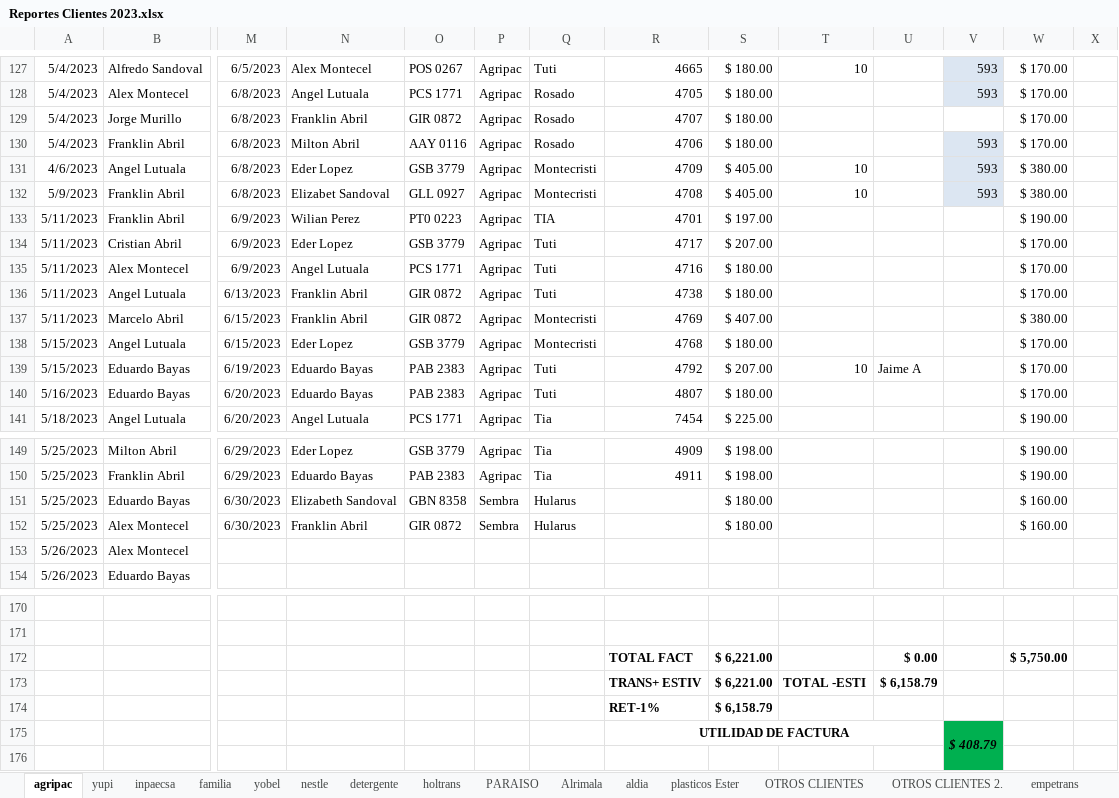
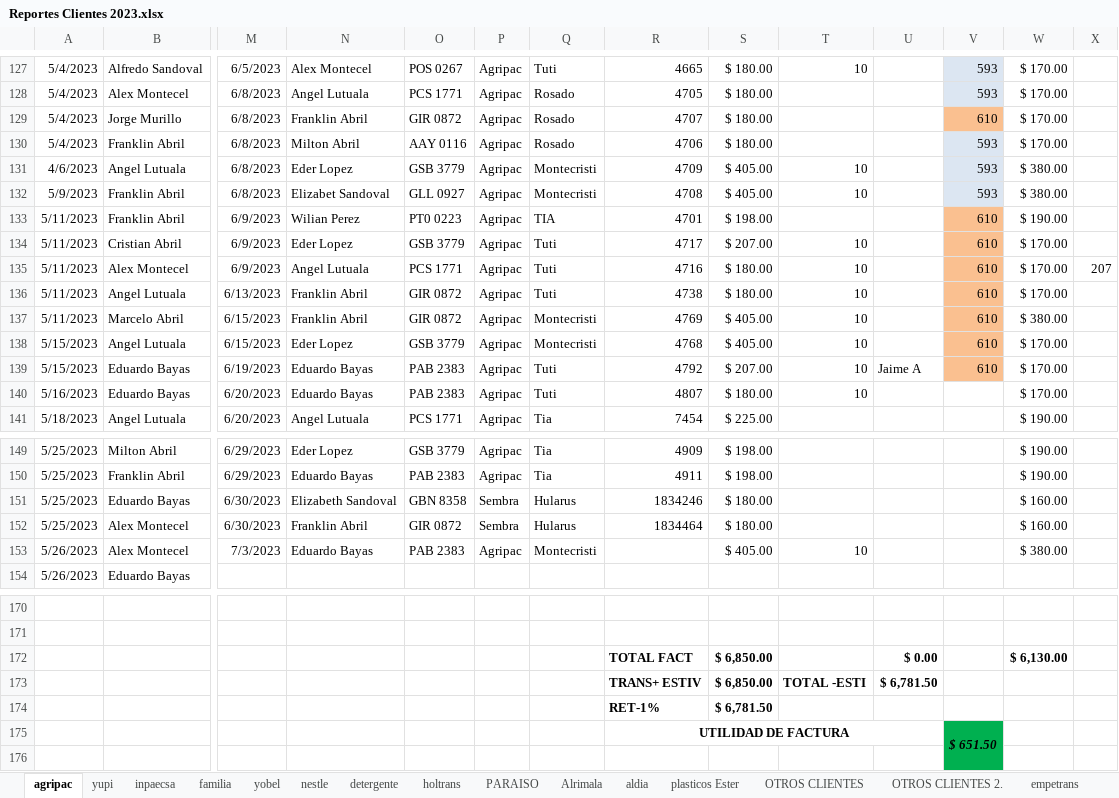
Before and after one commit to ABRILTRANS/OFICINA, an Excel workbook: DOC 2023/Reportes Clientes 2023.xlsx, sheet agripac, drawn as a sheet; only a part is shown, gaps mark what is left out; values as stored, in another font and other column widths than the file's, no borders; the diff covers the shown part only; the diff names each change by its address in the sheet, - before the commit and + after, or states it on an @@ line.

```diff
--- a/DOC 2023/Reportes Clientes 2023.xlsx (sheet agripac)
+++ b/DOC 2023/Reportes Clientes 2023.xlsx (sheet agripac)
-V129: (empty)
+V129: 610
-V129 fill: none
+V129 fill: #FAC090
-S133: $ 197.00
+S133: $ 198.00
-V133:V139: (empty)
+V133:V139: 610
-V133:V139 fill: none
+V133:V139 fill: #FAC090
-T134:T138: (empty)
+T134:T138: 10
-X135: (empty)
+X135: 207
-S137: $ 407.00
+S137: $ 405.00
-S138: $ 180.00
+S138: $ 405.00
-T140: (empty)
+T140: 10
-R151: (empty)
+R151: 1834246
-R152: (empty)
+R152: 1834464
-M153: (empty)
+M153: 7/3/2023
-N153: (empty)
+N153: Eduardo Bayas
-O153: (empty)
+O153: PAB 2383
-P153: (empty)
+P153: Agripac
-Q153: (empty)
+Q153: Montecristi
-S153: (empty)
+S153: $ 405.00
-T153: (empty)
+T153: 10
-W153: (empty)
+W153: $ 380.00
-S172:S173: $ 6,221.00
+S172:S173: $ 6,850.00
-W172: $ 5,750.00
+W172: $ 6,130.00
-U173: $ 6,158.79
+U173: $ 6,781.50
-S174: $ 6,158.79
+S174: $ 6,781.50
-V175: $ 408.79
+V175: $ 651.50
```
Also changed, not shown: 1 edited cell and cell formats elsewhere in this sheet, sheet nestle, sheet FLUJO DE CAJA, sheet utilidad, sheet inpaecsa, DOC 2023/FORMATO STATUS.xlsx, 1 other file.
